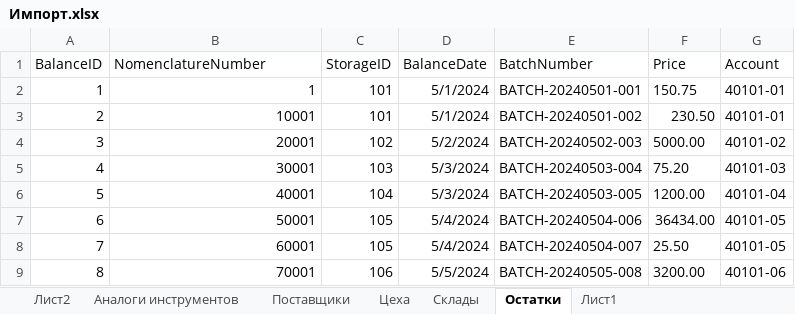
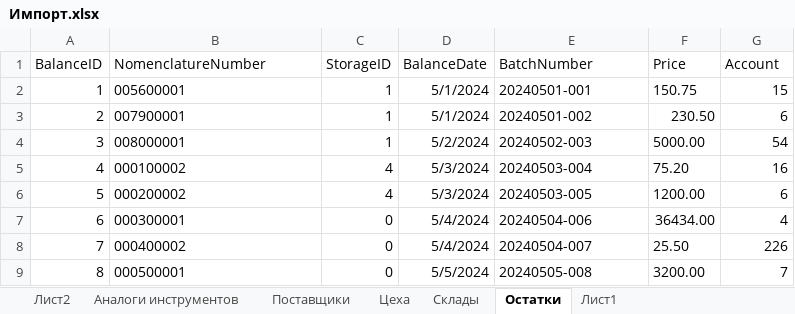
Before and after one commit to Ka666aH/Instrument-accounting-and-purchase-system, an Excel workbook: Документы/Импорт.xlsx, sheet Остатки, drawn as a sheet; only a part is shown; values as stored, in another font and other column widths than the file's, no borders; the diff covers the shown part only; the diff names each change by its address in the sheet, - before the commit and + after, or states it on an @@ line.

Commit message:
Импорт изменен файл

```diff
--- a/Документы/Импорт.xlsx (sheet Остатки)
+++ b/Документы/Импорт.xlsx (sheet Остатки)
-B2 (NomenclatureNumber): 1
+B2 (NomenclatureNumber): 005600001
-B2:B9 alignment: right
+B2:B9 alignment: left
-C2:C3 (StorageID): 101
+C2:C3 (StorageID): 1
-E2 (BatchNumber): BATCH-20240501-001
+E2 (BatchNumber): 20240501-001
-G2 (Account): 40101-01
+G2 (Account): 15
-B3 (NomenclatureNumber): 10001
+B3 (NomenclatureNumber): 007900001
-E3 (BatchNumber): BATCH-20240501-002
+E3 (BatchNumber): 20240501-002
-G3 (Account): 40101-01
+G3 (Account): 6
-B4 (NomenclatureNumber): 20001
+B4 (NomenclatureNumber): 008000001
-C4 (StorageID): 102
+C4 (StorageID): 1
-E4 (BatchNumber): BATCH-20240502-003
+E4 (BatchNumber): 20240502-003
-G4 (Account): 40101-02
+G4 (Account): 54
-B5 (NomenclatureNumber): 30001
+B5 (NomenclatureNumber): 000100002
-C5 (StorageID): 103
+C5 (StorageID): 4
-E5 (BatchNumber): BATCH-20240503-004
+E5 (BatchNumber): 20240503-004
-G5 (Account): 40101-03
+G5 (Account): 16
-B6 (NomenclatureNumber): 40001
+B6 (NomenclatureNumber): 000200002
-C6 (StorageID): 104
+C6 (StorageID): 4
-E6 (BatchNumber): BATCH-20240503-005
+E6 (BatchNumber): 20240503-005
-G6 (Account): 40101-04
+G6 (Account): 6
-B7 (NomenclatureNumber): 50001
+B7 (NomenclatureNumber): 000300001
-C7:C8 (StorageID): 105
+C7:C8 (StorageID): 0
-E7 (BatchNumber): BATCH-20240504-006
+E7 (BatchNumber): 20240504-006
-G7 (Account): 40101-05
+G7 (Account): 4
-B8 (NomenclatureNumber): 60001
+B8 (NomenclatureNumber): 000400002
-E8 (BatchNumber): BATCH-20240504-007
+E8 (BatchNumber): 20240504-007
-G8 (Account): 40101-05
+G8 (Account): 226
-B9 (NomenclatureNumber): 70001
+B9 (NomenclatureNumber): 000500001
-C9 (StorageID): 106
+C9 (StorageID): 0
-E9 (BatchNumber): BATCH-20240505-008
+E9 (BatchNumber): 20240505-008
-G9 (Account): 40101-06
+G9 (Account): 7
```
Also changed, not shown: 48 edited cells and cell formats elsewhere in this sheet, 16 other files.
